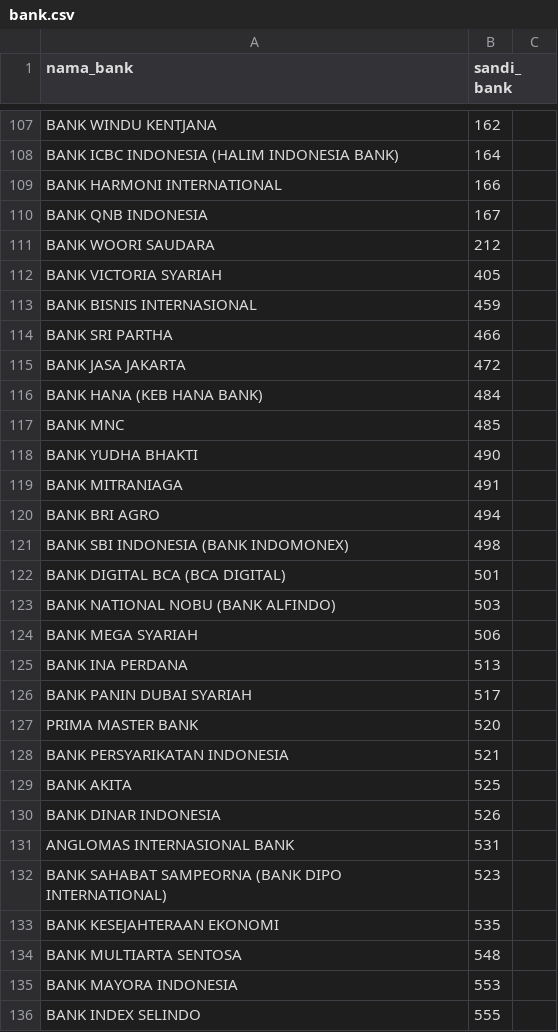
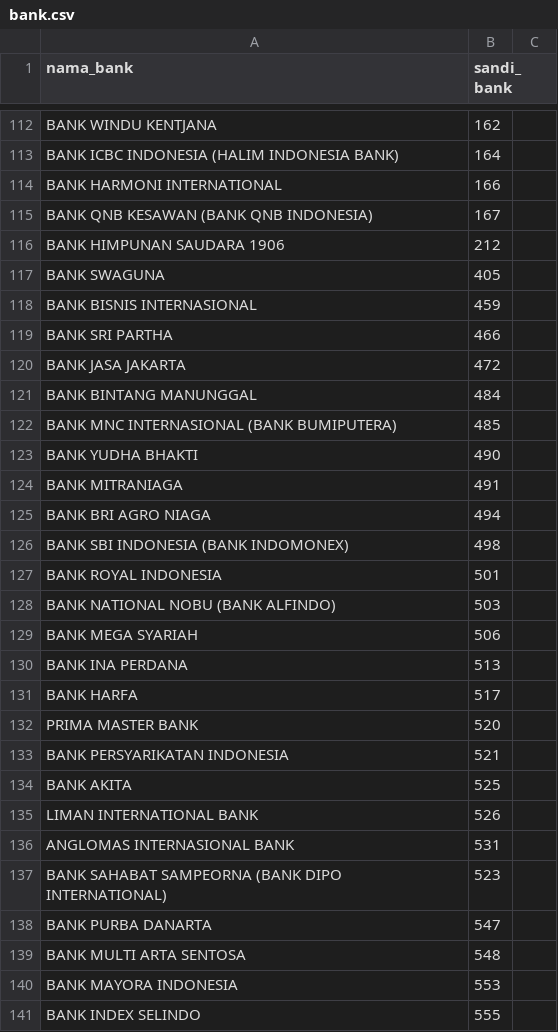
Before and after one commit to andes2912/indobank, a CSV file: src/data/csv/bank.csv, drawn as a sheet; only a part is shown, gaps mark what is left out; the diff covers the shown part only.

Commit message:
Update Daftar Bank

```diff
--- a/src/data/csv/bank.csv
+++ b/src/data/csv/bank.csv
@@ -109,5 +115,5 @@
 "BANK HARMONI INTERNATIONAL",166
-"BANK QNB INDONESIA",167
-"BANK WOORI SAUDARA",212
-"BANK VICTORIA SYARIAH",405
+"BANK QNB KESAWAN (BANK QNB INDONESIA)",167
+"BANK HIMPUNAN SAUDARA 1906",212
+"BANK SWAGUNA",405
 "BANK BISNIS INTERNASIONAL",459
@@ -115,9 +121,9 @@
 "BANK JASA JAKARTA",472
-"BANK HANA (KEB HANA BANK)",484
-"BANK MNC",485
+"BANK BINTANG MANUNGGAL",484
+"BANK MNC INTERNASIONAL (BANK BUMIPUTERA)",485
 "BANK YUDHA BHAKTI",490
 "BANK MITRANIAGA",491
-"BANK BRI AGRO",494
+"BANK BRI AGRO NIAGA",494
 "BANK SBI INDONESIA (BANK INDOMONEX)",498
-"BANK DIGITAL BCA (BCA DIGITAL)",501
+"BANK ROYAL INDONESIA",501
 "BANK NATIONAL NOBU (BANK ALFINDO)",503
@@ -125,3 +131,3 @@
 "BANK INA PERDANA",513
-"BANK PANIN DUBAI SYARIAH",517
+"BANK HARFA",517
 "PRIMA MASTER BANK",520
@@ -129,7 +135,7 @@
 "BANK AKITA",525
-"BANK DINAR INDONESIA",526
+"LIMAN INTERNATIONAL BANK",526
 "ANGLOMAS INTERNASIONAL BANK",531
 "BANK SAHABAT SAMPEORNA (BANK DIPO INTERNATIONAL)",523
-"BANK KESEJAHTERAAN EKONOMI",535
-"BANK MULTIARTA SENTOSA",548
+"BANK PURBA DANARTA",547
+"BANK MULTI ARTA SENTOSA",548
 "BANK MAYORA INDONESIA",553
```
Also changed, not shown: 17 added rows, 12 removed rows, 1 moved row and 33 edited cells elsewhere in this file.
